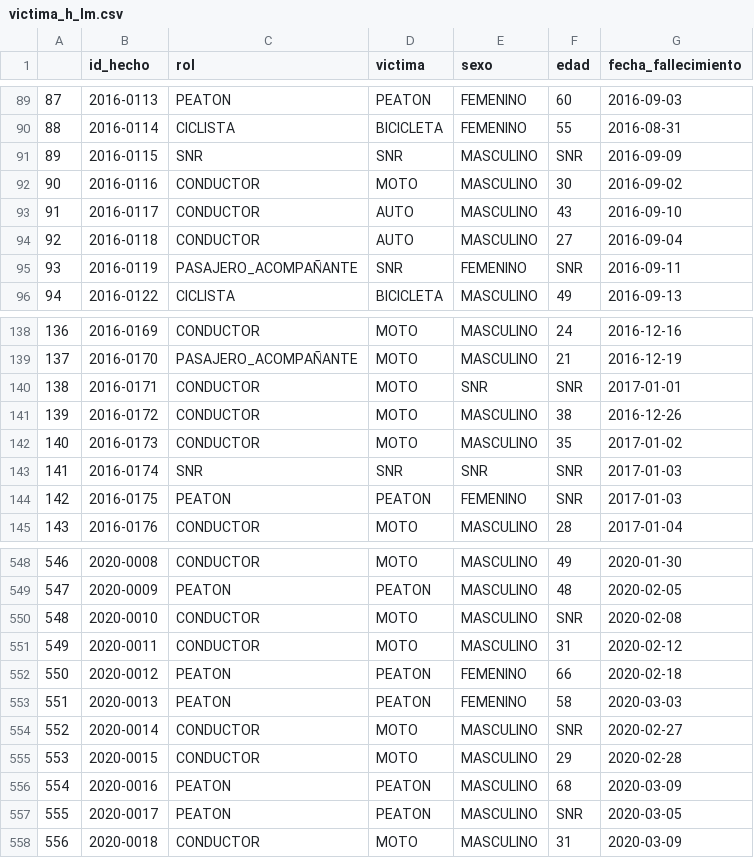
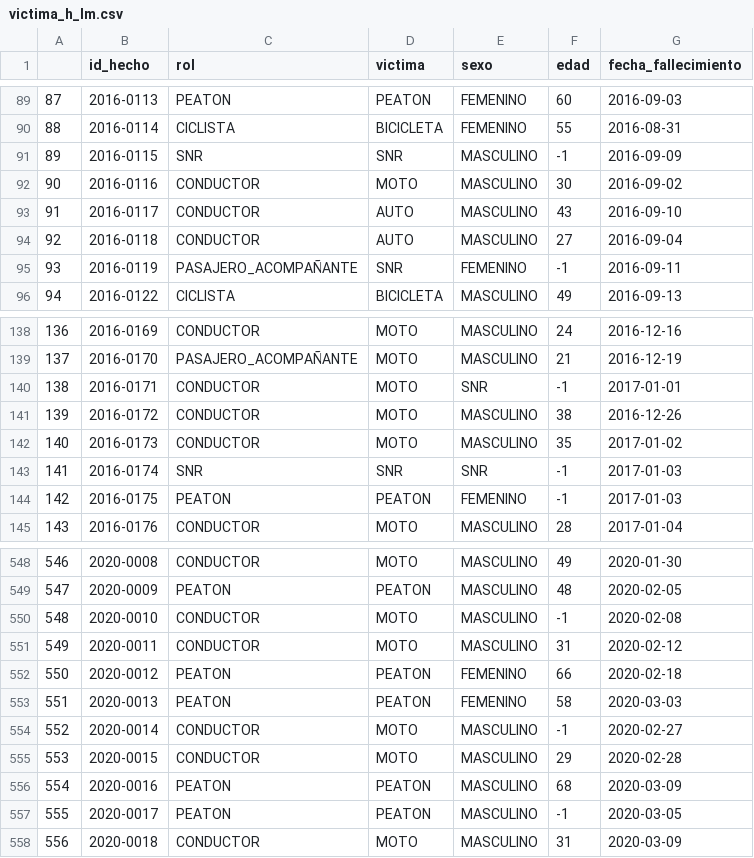
Before and after one commit to clblommberg/ML_Cluster_Siniestros_CABA, a CSV file: datasets/processed/victima_h_lm.csv, drawn as a sheet; only a part is shown, gaps mark what is left out; the diff covers the shown part only.

```diff
--- a/datasets/processed/victima_h_lm.csv
+++ b/datasets/processed/victima_h_lm.csv
@@ -90,3 +90,3 @@
 88,2016-0114,CICLISTA,BICICLETA,FEMENINO,55,2016-08-31
-89,2016-0115,SNR,SNR,MASCULINO,SNR,2016-09-09
+89,2016-0115,SNR,SNR,MASCULINO,-1,2016-09-09
 90,2016-0116,CONDUCTOR,MOTO,MASCULINO,30,2016-09-02
@@ -94,3 +94,3 @@
 92,2016-0118,CONDUCTOR,AUTO,MASCULINO,27,2016-09-04
-93,2016-0119,PASAJERO_ACOMPAÑANTE,SNR,FEMENINO,SNR,2016-09-11
+93,2016-0119,PASAJERO_ACOMPAÑANTE,SNR,FEMENINO,-1,2016-09-11
 94,2016-0122,CICLISTA,BICICLETA,MASCULINO,49,2016-09-13
@@ -139,7 +139,7 @@
 137,2016-0170,PASAJERO_ACOMPAÑANTE,MOTO,MASCULINO,21,2016-12-19
-138,2016-0171,CONDUCTOR,MOTO,SNR,SNR,2017-01-01
+138,2016-0171,CONDUCTOR,MOTO,SNR,-1,2017-01-01
 139,2016-0172,CONDUCTOR,MOTO,MASCULINO,38,2016-12-26
 140,2016-0173,CONDUCTOR,MOTO,MASCULINO,35,2017-01-02
-141,2016-0174,SNR,SNR,SNR,SNR,2017-01-03
-142,2016-0175,PEATON,PEATON,FEMENINO,SNR,2017-01-03
+141,2016-0174,SNR,SNR,SNR,-1,2017-01-03
+142,2016-0175,PEATON,PEATON,FEMENINO,-1,2017-01-03
 143,2016-0176,CONDUCTOR,MOTO,MASCULINO,28,2017-01-04
@@ -549,3 +549,3 @@
 547,2020-0009,PEATON,PEATON,MASCULINO,48,2020-02-05
-548,2020-0010,CONDUCTOR,MOTO,MASCULINO,SNR,2020-02-08
+548,2020-0010,CONDUCTOR,MOTO,MASCULINO,-1,2020-02-08
 549,2020-0011,CONDUCTOR,MOTO,MASCULINO,31,2020-02-12
@@ -553,6 +553,6 @@
 551,2020-0013,PEATON,PEATON,FEMENINO,58,2020-03-03
-552,2020-0014,CONDUCTOR,MOTO,MASCULINO,SNR,2020-02-27
+552,2020-0014,CONDUCTOR,MOTO,MASCULINO,-1,2020-02-27
 553,2020-0015,CONDUCTOR,MOTO,MASCULINO,29,2020-02-28
 554,2020-0016,PEATON,PEATON,MASCULINO,68,2020-03-09
-555,2020-0017,PEATON,PEATON,MASCULINO,SNR,2020-03-05
+555,2020-0017,PEATON,PEATON,MASCULINO,-1,2020-03-05
 556,2020-0018,CONDUCTOR,MOTO,MASCULINO,31,2020-03-09
```
Also changed, not shown: 45 edited cells elsewhere in this file, datasets/processed/homicidios_lm.csv, 3 other files.
